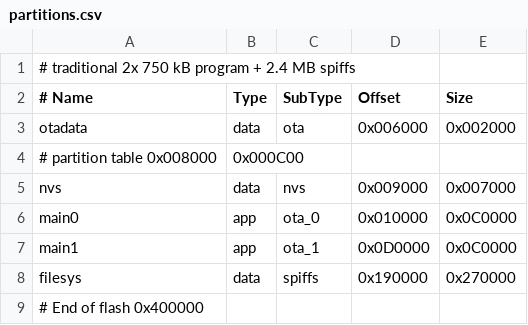
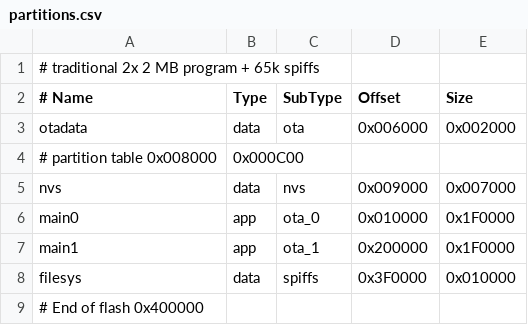
Before and after one commit to michael-betz/Espirgbani, a CSV file: src/partitions.csv, drawn as a sheet.

```diff
--- a/src/partitions.csv
+++ b/src/partitions.csv
@@ -1,2 +1,2 @@
-# traditional 2x 750 kB program + 2.4 MB spiffs
+# traditional 2x 2 MB program + 65k spiffs
 # Name,   Type, SubType, Offset,   Size
@@ -5,5 +5,5 @@ otadata,  data, ota,     0x006000, 0x002000
 nvs,      data, nvs,     0x009000, 0x007000
-main0, 	  app,  ota_0,	 0x010000, 0x0C0000
-main1,    app,  ota_1,   0x0D0000, 0x0C0000
-filesys,  data, spiffs,  0x190000, 0x270000
+main0, 	  app,  ota_0,	 0x010000, 0x1F0000
+main1,    app,  ota_1,   0x200000, 0x1F0000
+filesys,  data, spiffs,  0x3F0000, 0x010000
 # End of flash           0x400000
```
Also changed, not shown: 18 other files.
